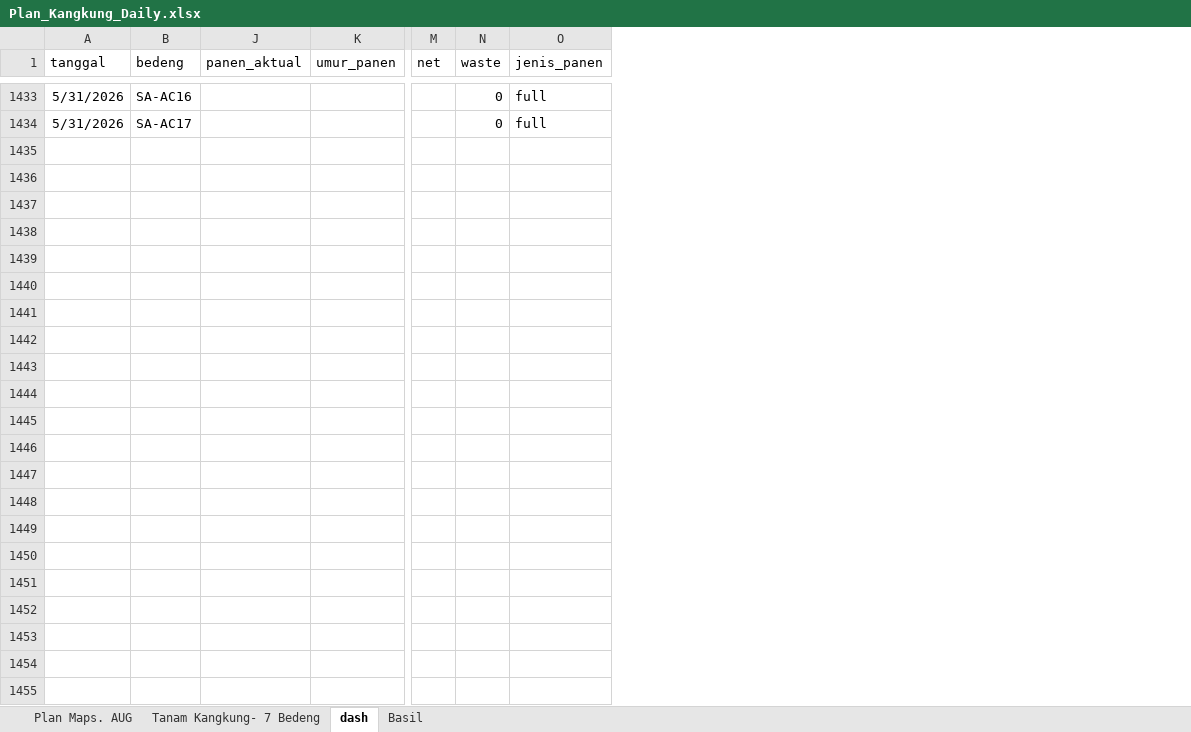
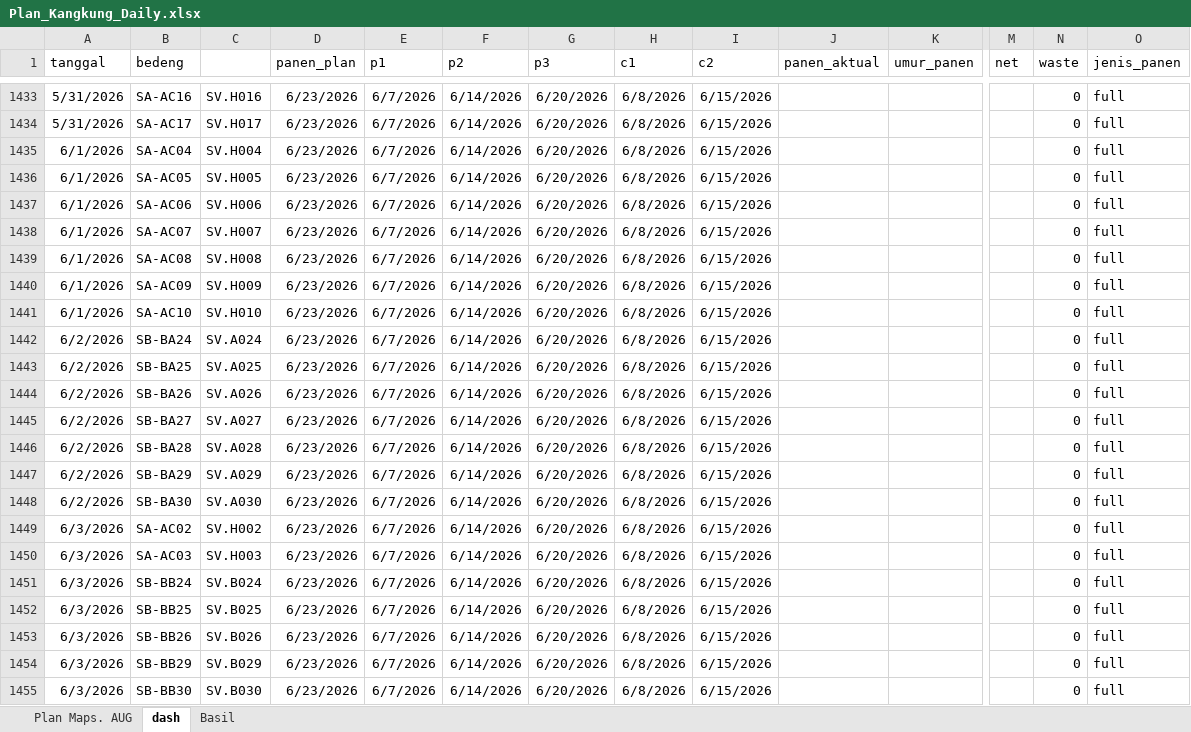
Before and after one commit to good2eddie/LF-dash, an Excel workbook: Plan_Kangkung_Daily.xlsx, sheet dash, drawn as a sheet; only a part is shown, gaps mark what is left out; values as stored, in another font and other column widths than the file's, no borders; conditional formats not drawn; rows hold the shown columns only; the diff covers the shown part only; the diff names each change by its address in the sheet, - before the commit and + after, or states it on an @@ line.

```diff
--- a/Plan_Kangkung_Daily.xlsx (sheet dash)
+++ b/Plan_Kangkung_Daily.xlsx (sheet dash)
-sheet tab: Tanam Kangkung- 7 Bedeng
@@ column C unhidden, rows 1433-1434: SV.H016 | SV.H017 @@
@@ column D (panen_plan) unhidden, rows 1433-1434: 6/23/2026 | 6/23/2026 @@
@@ column E (p1) unhidden, rows 1433-1434: 6/7/2026 | 6/7/2026 @@
@@ column F (p2) unhidden, rows 1433-1434: 6/14/2026 | 6/14/2026 @@
@@ column G (p3) unhidden, rows 1433-1434: 6/20/2026 | 6/20/2026 @@
@@ column H (c1) unhidden, rows 1433-1434: 6/8/2026 | 6/8/2026 @@
@@ column I (c2) unhidden, rows 1433-1434: 6/15/2026 | 6/15/2026 @@
+row 1435: 6/1/2026 | SA-AC04 | SV.H004 | 6/23/2026 | 6/7/2026 | 6/14/2026 | 6/20/2026 | 6/8/2026 | 6/15/2026 |  |  |  | 0 | full
+row 1436: 6/1/2026 | SA-AC05 | SV.H005 | 6/23/2026 | 6/7/2026 | 6/14/2026 | 6/20/2026 | 6/8/2026 | 6/15/2026 |  |  |  | 0 | full
+row 1437: 6/1/2026 | SA-AC06 | SV.H006 | 6/23/2026 | 6/7/2026 | 6/14/2026 | 6/20/2026 | 6/8/2026 | 6/15/2026 |  |  |  | 0 | full
+row 1438: 6/1/2026 | SA-AC07 | SV.H007 | 6/23/2026 | 6/7/2026 | 6/14/2026 | 6/20/2026 | 6/8/2026 | 6/15/2026 |  |  |  | 0 | full
+row 1439: 6/1/2026 | SA-AC08 | SV.H008 | 6/23/2026 | 6/7/2026 | 6/14/2026 | 6/20/2026 | 6/8/2026 | 6/15/2026 |  |  |  | 0 | full
+row 1440: 6/1/2026 | SA-AC09 | SV.H009 | 6/23/2026 | 6/7/2026 | 6/14/2026 | 6/20/2026 | 6/8/2026 | 6/15/2026 |  |  |  | 0 | full
+row 1441: 6/1/2026 | SA-AC10 | SV.H010 | 6/23/2026 | 6/7/2026 | 6/14/2026 | 6/20/2026 | 6/8/2026 | 6/15/2026 |  |  |  | 0 | full
+row 1442: 6/2/2026 | SB-BA24 | SV.A024 | 6/23/2026 | 6/7/2026 | 6/14/2026 | 6/20/2026 | 6/8/2026 | 6/15/2026 |  |  |  | 0 | full
+row 1443: 6/2/2026 | SB-BA25 | SV.A025 | 6/23/2026 | 6/7/2026 | 6/14/2026 | 6/20/2026 | 6/8/2026 | 6/15/2026 |  |  |  | 0 | full
+row 1444: 6/2/2026 | SB-BA26 | SV.A026 | 6/23/2026 | 6/7/2026 | 6/14/2026 | 6/20/2026 | 6/8/2026 | 6/15/2026 |  |  |  | 0 | full
+row 1445: 6/2/2026 | SB-BA27 | SV.A027 | 6/23/2026 | 6/7/2026 | 6/14/2026 | 6/20/2026 | 6/8/2026 | 6/15/2026 |  |  |  | 0 | full
+row 1446: 6/2/2026 | SB-BA28 | SV.A028 | 6/23/2026 | 6/7/2026 | 6/14/2026 | 6/20/2026 | 6/8/2026 | 6/15/2026 |  |  |  | 0 | full
+row 1447: 6/2/2026 | SB-BA29 | SV.A029 | 6/23/2026 | 6/7/2026 | 6/14/2026 | 6/20/2026 | 6/8/2026 | 6/15/2026 |  |  |  | 0 | full
+row 1448: 6/2/2026 | SB-BA30 | SV.A030 | 6/23/2026 | 6/7/2026 | 6/14/2026 | 6/20/2026 | 6/8/2026 | 6/15/2026 |  |  |  | 0 | full
+row 1449: 6/3/2026 | SA-AC02 | SV.H002 | 6/23/2026 | 6/7/2026 | 6/14/2026 | 6/20/2026 | 6/8/2026 | 6/15/2026 |  |  |  | 0 | full
+row 1450: 6/3/2026 | SA-AC03 | SV.H003 | 6/23/2026 | 6/7/2026 | 6/14/2026 | 6/20/2026 | 6/8/2026 | 6/15/2026 |  |  |  | 0 | full
+row 1451: 6/3/2026 | SB-BB24 | SV.B024 | 6/23/2026 | 6/7/2026 | 6/14/2026 | 6/20/2026 | 6/8/2026 | 6/15/2026 |  |  |  | 0 | full
+row 1452: 6/3/2026 | SB-BB25 | SV.B025 | 6/23/2026 | 6/7/2026 | 6/14/2026 | 6/20/2026 | 6/8/2026 | 6/15/2026 |  |  |  | 0 | full
+row 1453: 6/3/2026 | SB-BB26 | SV.B026 | 6/23/2026 | 6/7/2026 | 6/14/2026 | 6/20/2026 | 6/8/2026 | 6/15/2026 |  |  |  | 0 | full
+row 1454: 6/3/2026 | SB-BB29 | SV.B029 | 6/23/2026 | 6/7/2026 | 6/14/2026 | 6/20/2026 | 6/8/2026 | 6/15/2026 |  |  |  | 0 | full
+row 1455: 6/3/2026 | SB-BB30 | SV.B030 | 6/23/2026 | 6/7/2026 | 6/14/2026 | 6/20/2026 | 6/8/2026 | 6/15/2026 |  |  |  | 0 | full
```
Also changed, not shown: 81 edited cells elsewhere in this sheet, sheet Basil, sheet Plan Maps. AUG, formulas that keep their value, hidden cells.
